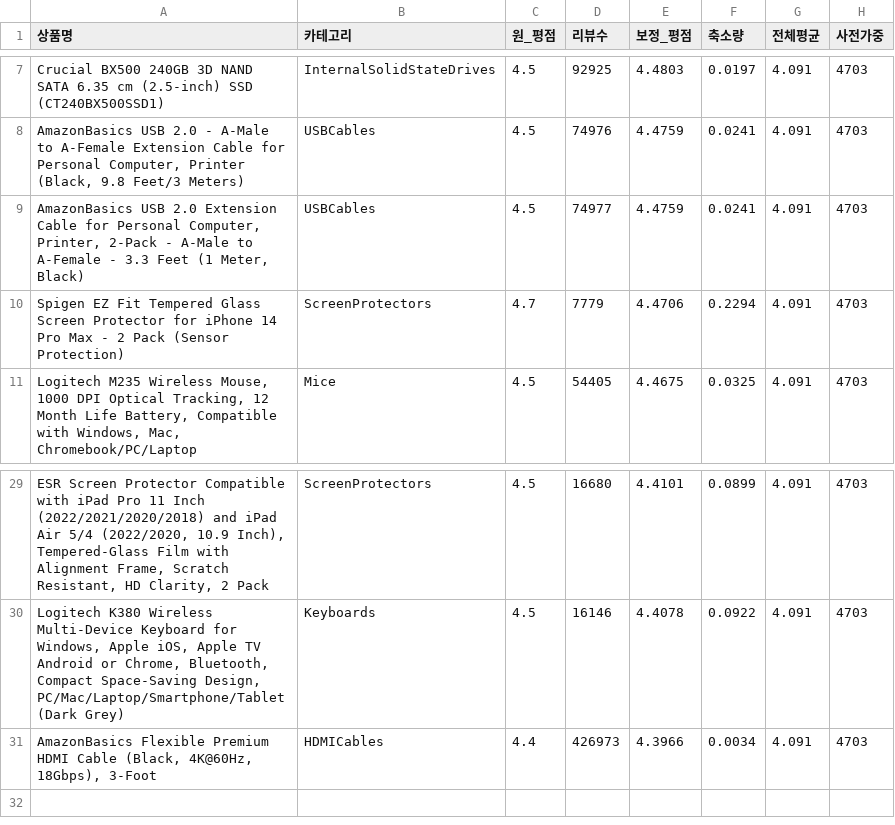
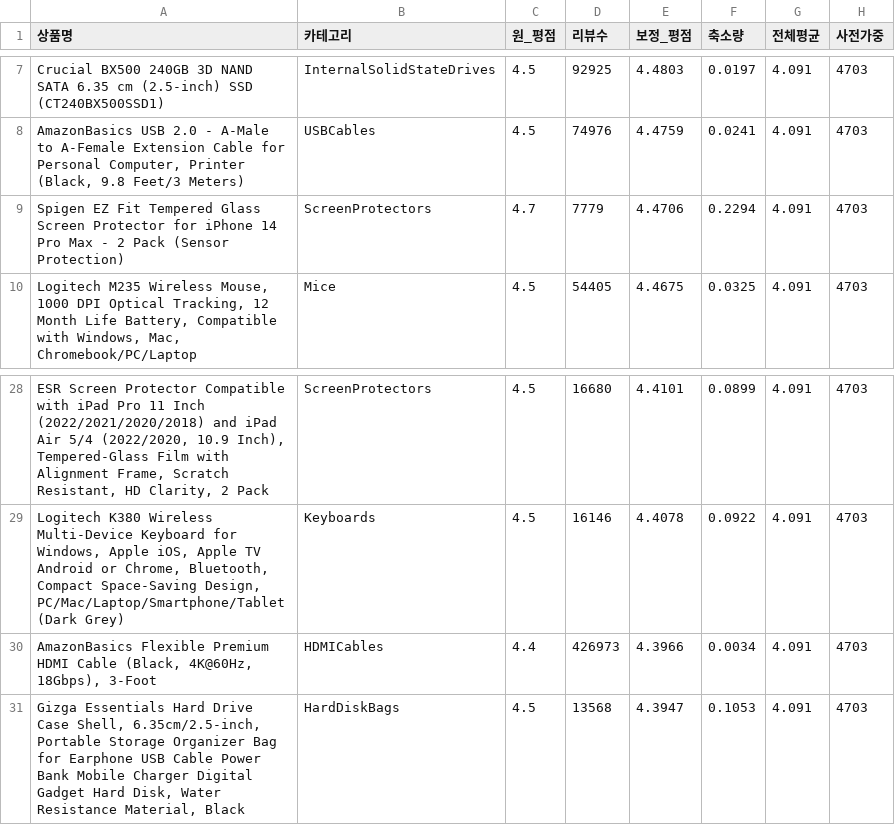
Before and after one commit to crowmag2/ai-data-bootcamp, a CSV file: Amazon_추천시스템_설계_보고서/1번.csv, drawn as a sheet; only a part is shown, gaps mark what is left out; removed rows and columns are numbered as before the commit, all else as after; the diff names each change by its address in the sheet, - before the commit and + after, or states it on an @@ line.

Commit message:
Amazon_추천시스템_설계_보고서

```diff
--- a/Amazon_추천시스템_설계_보고서/1번.csv
+++ b/Amazon_추천시스템_설계_보고서/1번.csv
-row 9: AmazonBasics USB 2.0 Extension Cable for Personal Computer, Printer, 2-Pack - A-Male to A-Female - 3.3 Feet (1 Meter, Black) | USBCables | 4.5 | 74977 | 4.4759 | 0.0241 | 4.091 | 4703
+row 31: Gizga Essentials Hard Drive Case Shell, 6.35cm/2.5-inch, Portable Storage Organizer Bag for Earphone USB Cable Power Bank Mobile Charger Digital Gadget Hard Disk, Water Resistance Material, Black | HardDiskBags | 4.5 | 13568 | 4.3947 | 0.1053 | 4.091 | 4703
```
Also changed, not shown: 4 other files.
